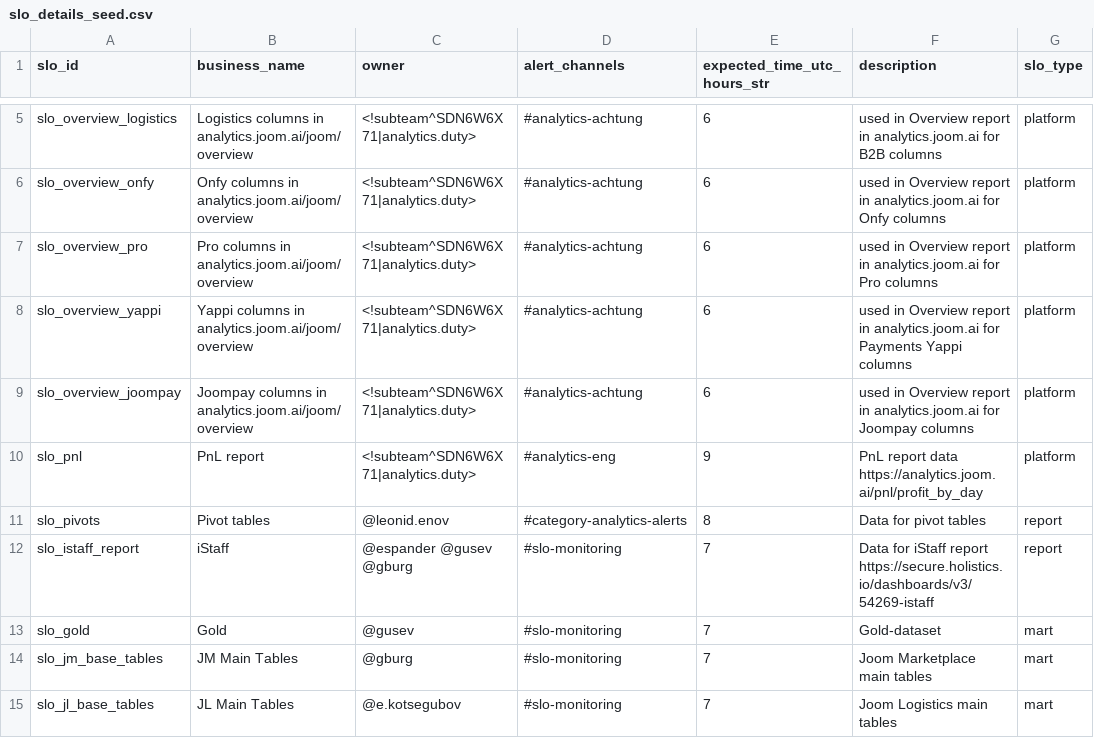
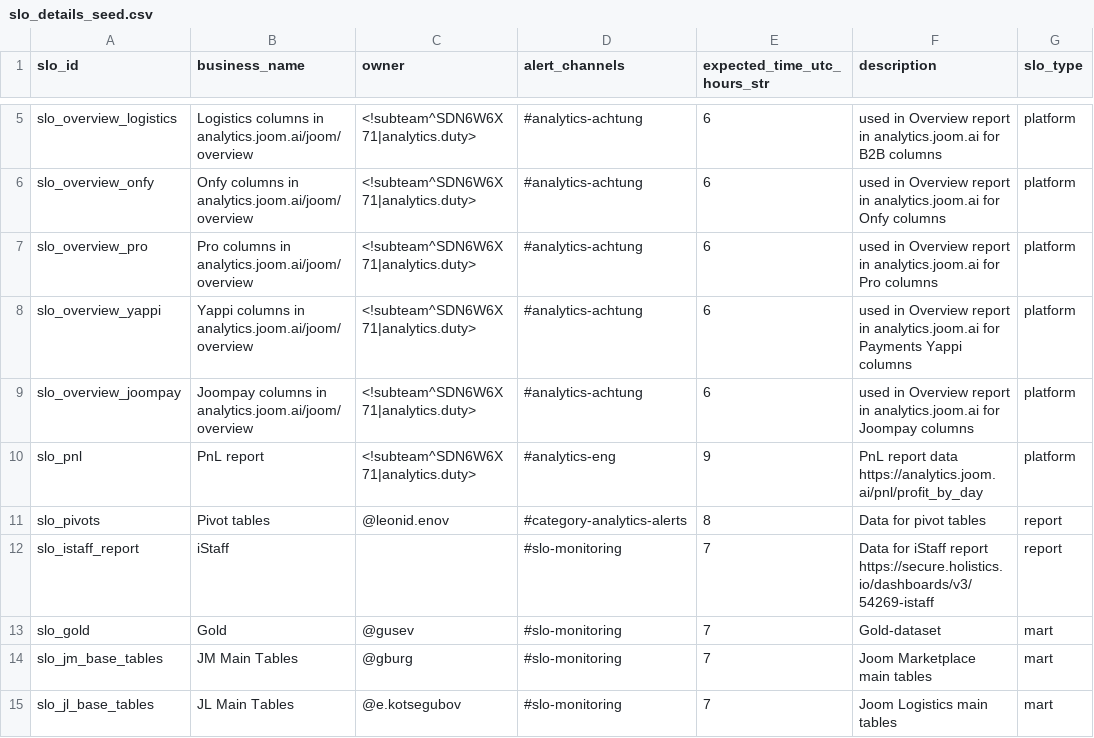
Before and after one commit to david-but-its-daweed/dbt-spark-models, a CSV file: analytics/dbt/seeds/slo_details_seed.csv, drawn as a sheet; only a part is shown, gaps mark what is left out; the diff names each change by its address in the sheet, - before the commit and + after, or states it on an @@ line.

Commit message:
:mute: remove iStaff owners (temporary)

```diff
--- a/analytics/dbt/seeds/slo_details_seed.csv
+++ b/analytics/dbt/seeds/slo_details_seed.csv
-C12 (owner): @espander @gusev @gburg
+C12 (owner): (empty)
```
